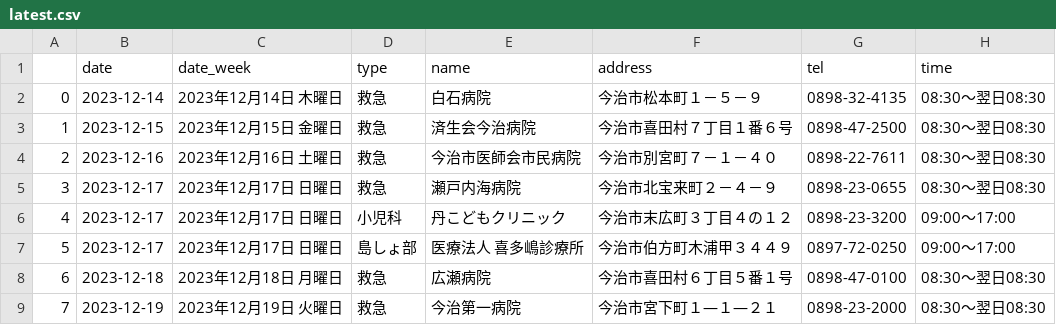
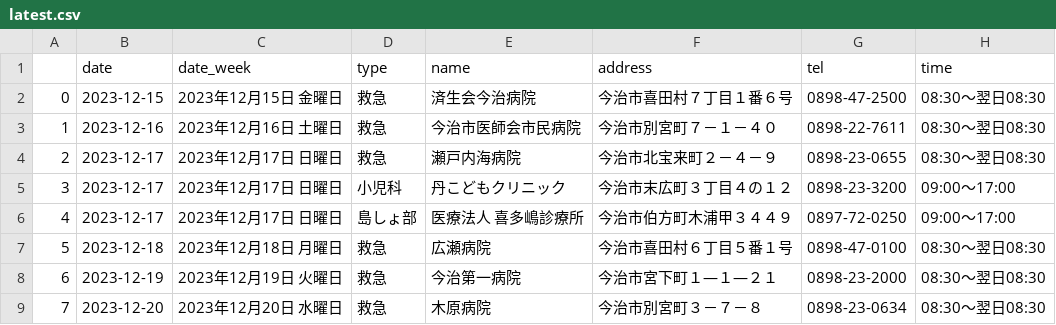
Before and after one commit to imabari/er-bot, a CSV file: latest.csv, drawn as a sheet; only a part is shown; the shorter side is filled out with more unchanged rows; removed rows and columns are numbered as before the commit, all else as after; the diff names each change by its address in the sheet, - before the commit and + after, or states it on an @@ line.

```diff
--- a/latest.csv
+++ b/latest.csv
-row 2: 0 | 2023-12-14 | 2023年12月14日 木曜日 | 救急 | 白石病院 | 今治市松本町１－５－９ | 0898-32-4135 | 08:30～翌日08:30
@@ column A renumbered from row 2 down @@
```
Also changed, not shown: 1 other file.
